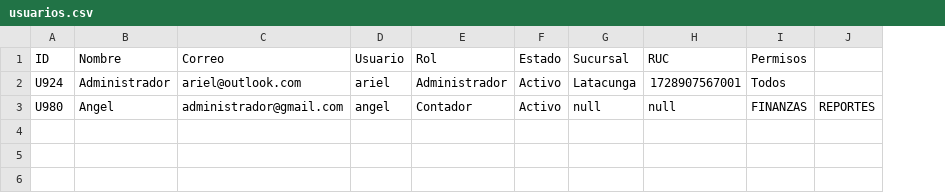
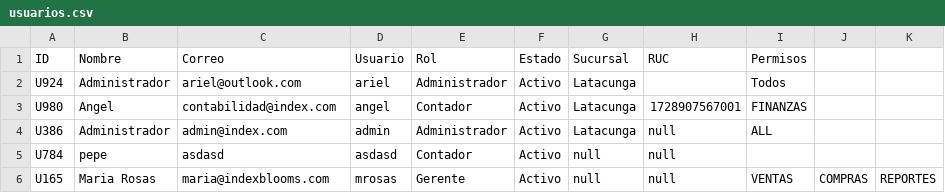
Before and after one commit to AlexanderRosas/SGEF_PetalEX_V_09, a CSV file: data/usuarios.csv, drawn as a sheet; addresses are those after the commit; the diff names each change by its address in the sheet, - before the commit and + after, or states it on an @@ line.

Commit message:
Add RecaudacionController and update user and sales data
Added a new RecaudacionController class. Updated usuarios.csv and ventas.csv with new and modified records. Modified module-info.java to require java.desktop. Made minor adjustments in GestionUsuariosController and commented out the Facturas tab in Ventas.fxml.

```diff
--- a/data/usuarios.csv
+++ b/data/usuarios.csv
+column J, empty
-H2 (RUC): 1728907567001
+H2 (RUC): (empty)
-C3 (Correo): administrador@gmail.com
+C3 (Correo): contabilidad@index.com
-G3 (Sucursal): null
+G3 (Sucursal): Latacunga
-H3 (RUC): null
+H3 (RUC): 1728907567001
-K3: REPORTES
+K3: (empty)
+row 4: U386 | Administrador | admin@index.com | admin | Administrador | Activo | Latacunga | null | ALL
+row 5: U784 | pepe | asdasd | asdasd | Contador | Activo | null | null
+row 6: U165 | Maria Rosas | maria@indexblooms.com | mrosas | Gerente | Activo | null | null | VENTAS | COMPRAS | REPORTES
```
Also changed, not shown: 5 other files.
